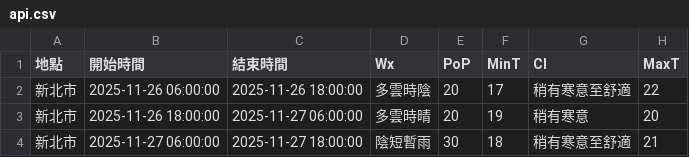
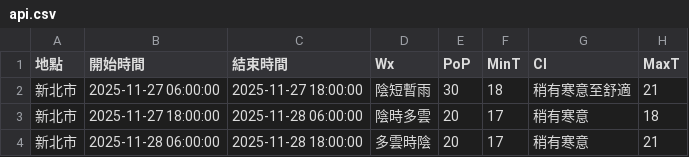
Before and after one commit to oao030oao/1111518-mid, a CSV file: api.csv, drawn as a sheet.

```diff
--- a/api.csv
+++ b/api.csv
@@ -1,4 +1,4 @@
 地點,開始時間,結束時間,Wx,PoP,MinT,CI,MaxT
-新北市,2025-11-26 06:00:00,2025-11-26 18:00:00,多雲時陰,20,17,稍有寒意至舒適,22
-新北市,2025-11-26 18:00:00,2025-11-27 06:00:00,多雲時晴,20,19,稍有寒意,20
 新北市,2025-11-27 06:00:00,2025-11-27 18:00:00,陰短暫雨,30,18,稍有寒意至舒適,21
+新北市,2025-11-27 18:00:00,2025-11-28 06:00:00,陰時多雲,20,17,稍有寒意,18
+新北市,2025-11-28 06:00:00,2025-11-28 18:00:00,多雲時陰,20,17,稍有寒意,21
```
Also changed, not shown: 1 other file.
